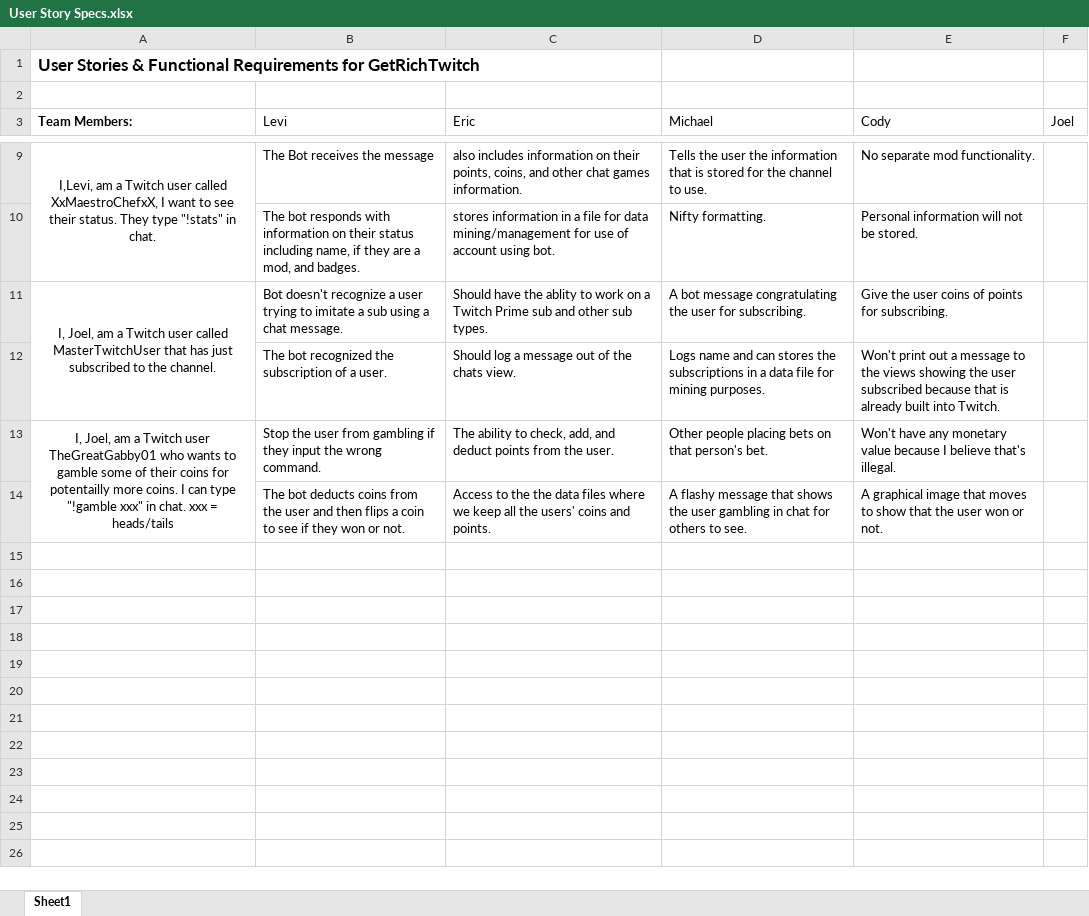
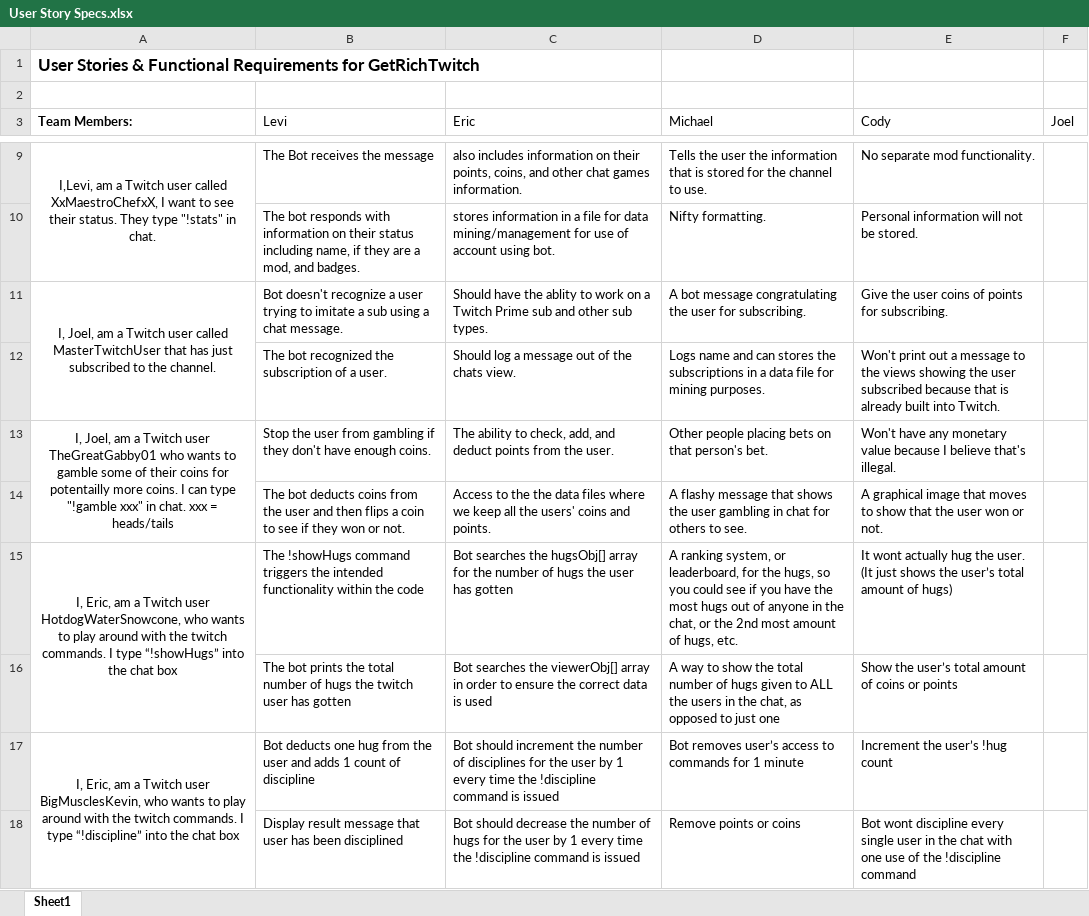
Before and after one commit to CS3398-Miranda-Cosgroves/GetRichTwitch, an Excel workbook: Homework Assignments/a15/User Story Specs.xlsx, sheet Sheet1, drawn as a sheet; only a part is shown, gaps mark what is left out; values as stored, in another font and other column widths than the file's, no borders; the diff names each change by its address in the sheet, - before the commit and + after, or states it on an @@ line.

Commit message:
Added Eric's User Stories

```diff
--- a/Homework Assignments/a15/User Story Specs.xlsx (sheet Sheet1)
+++ b/Homework Assignments/a15/User Story Specs.xlsx (sheet Sheet1)
-B13 (Levi): …if they input the wrong command.
+B13 (Levi): …if they don't have enough coins.
+row 15: I, Eric, am a Twitch user HotdogWaterSnowcone, who wants to play around with the twitch commands. I type “!showHugs” into the chat box | The !showHugs command triggers the intended functionality within the code | Bot searches the hugsObj[] array for the number of hugs the user has gotten | A ranking system, or leaderboard, for the hugs, so you could see if you have the most hugs out of anyone in the chat, or the 2nd most amount of hugs, etc. | It wont actually hug the user. (It just shows the user’s total amount of hugs)
+row 16:  | The bot prints the total number of hugs the twitch user has gotten | Bot searches the viewerObj[] array in order to ensure the correct data is used | A way to show the total number of hugs given to ALL the users in the chat, as opposed to just one | Show the user’s total amount of coins or points
+row 17: I, Eric, am a Twitch user BigMusclesKevin, who wants to play around with the twitch commands. I type “!discipline” into the chat box | Bot deducts one hug from the user and adds 1 count of discipline | Bot should increment the number of disciplines for the user by 1 every time the !discipline command is issued | Bot removes user’s access to commands for 1 minute | Increment the user’s !hug count
+row 18:  | Display result message that user has been disciplined | Bot should decrease the number of hugs for the user by 1 every time the !discipline command is issued | Remove points or coins | Bot wont discipline every single user in the chat with one use of the !discipline command
```
Also changed, not shown: 3 other files.
